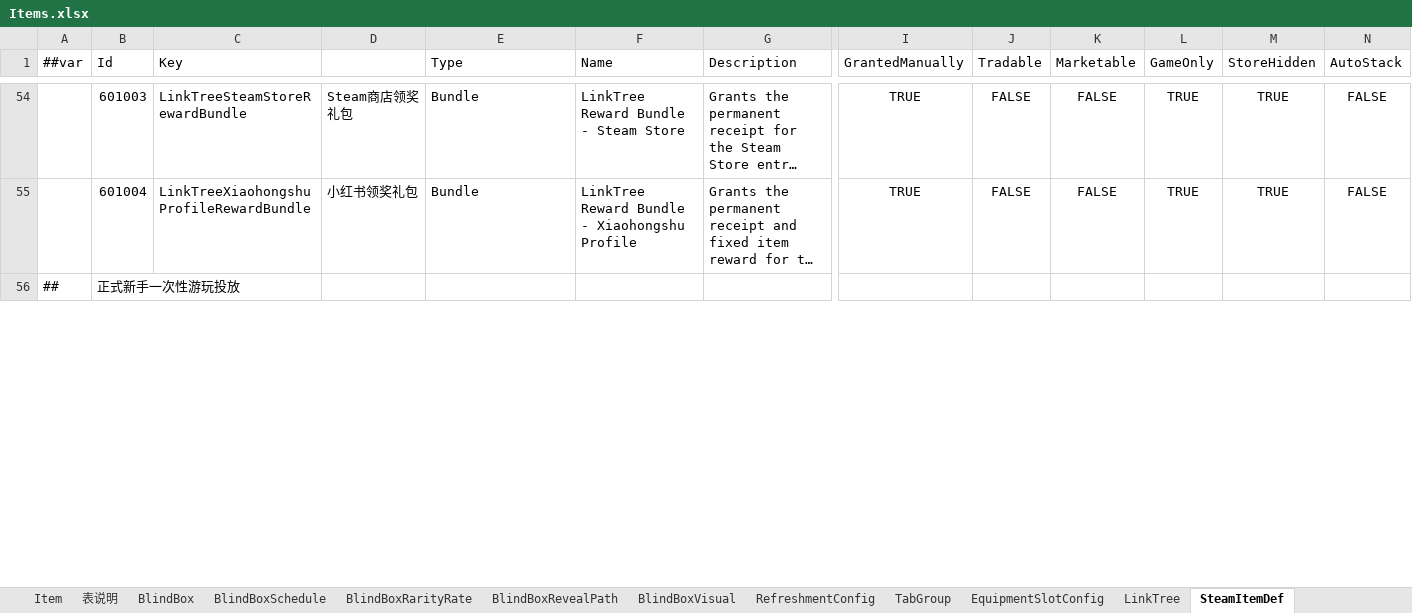
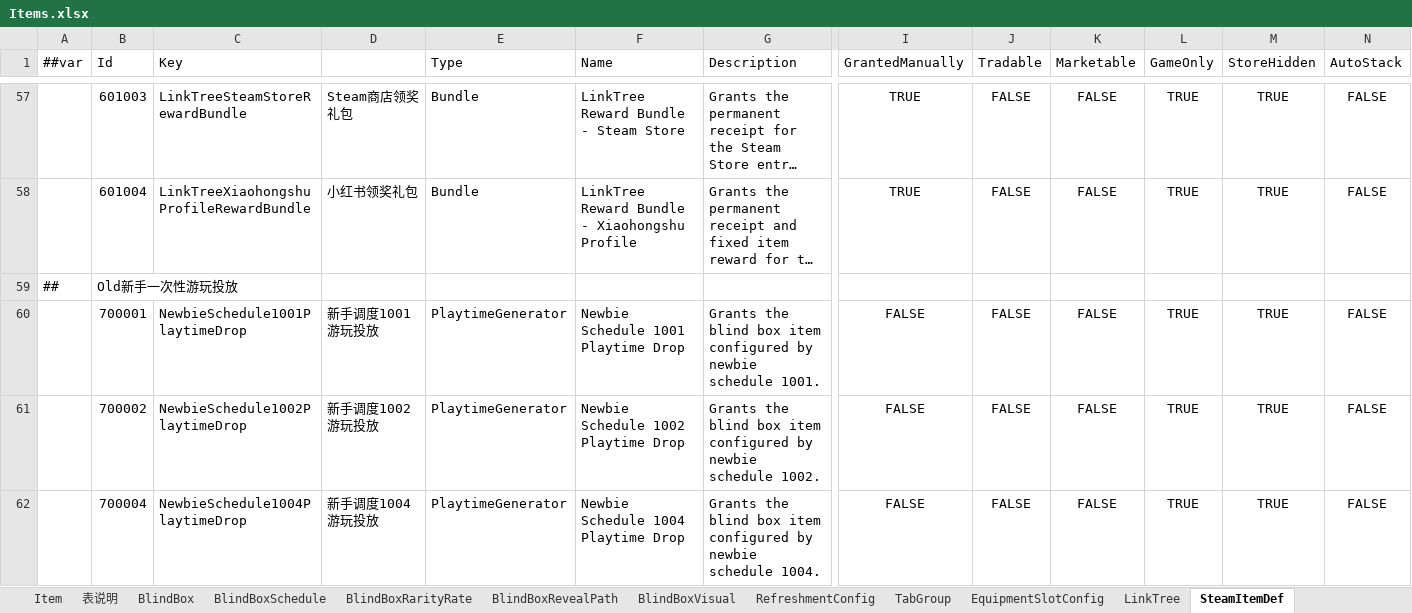
Before and after one commit to SeananTQ/lucky-dog-pub-2026, an Excel workbook: luban-excels/bak/xlsx/Items.xlsx, sheet SteamItemDef, drawn as a sheet; only a part is shown, gaps mark what is left out; the shorter side is filled out with more unchanged rows; long unchanged cells end in …; values as stored, in another font and other column widths than the file's, no borders; conditional formats not drawn; rows hold the shown columns only; the diff covers the shown part only; the diff names each change by its address in the sheet, - before the commit and + after, or states it on an @@ line.

```diff
--- a/luban-excels/bak/xlsx/Items.xlsx (sheet SteamItemDef)
+++ b/luban-excels/bak/xlsx/Items.xlsx (sheet SteamItemDef)
+row 59: ## | Old新手一次性游玩投放
+row 60:  | 700001 | NewbieSchedule1001PlaytimeDrop | 新手调度1001游玩投放 | PlaytimeGenerator | Newbie Schedule 1001 Playtime Drop | Grants the blind box item configured by newbie schedule 1001. | FALSE | FALSE | FALSE | TRUE | TRUE | FALSE
+row 61:  | 700002 | NewbieSchedule1002PlaytimeDrop | 新手调度1002游玩投放 | PlaytimeGenerator | Newbie Schedule 1002 Playtime Drop | Grants the blind box item configured by newbie schedule 1002. | FALSE | FALSE | FALSE | TRUE | TRUE | FALSE
+row 62:  | 700004 | NewbieSchedule1004PlaytimeDrop | 新手调度1004游玩投放 | PlaytimeGenerator | Newbie Schedule 1004 Playtime Drop | Grants the blind box item configured by newbie schedule 1004. | FALSE | FALSE | FALSE | TRUE | TRUE | FALSE
```
Also changed, not shown: 10 added rows and 54 edited cells elsewhere in this sheet, sheet BlindBoxSchedule, sheet BlindBox, sheet SteamItemDefIdRange, formulas that keep their value, luban-excels/xlsx/Items.xlsx, luban-excels/xlsx/Main.xlsx, 11 other files.
